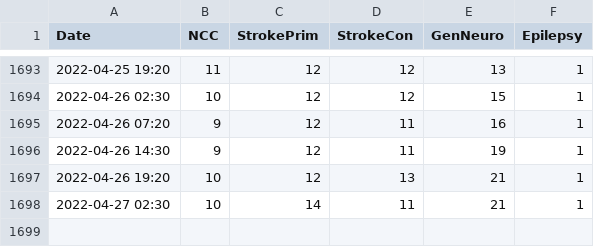
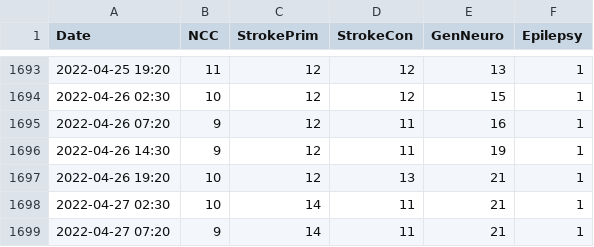
Before and after one commit to rccheng13/ncctracking, a CSV file: census_log_dw.csv, drawn as a sheet; only a part is shown, gaps mark what is left out; the diff names each change by its address in the sheet, - before the commit and + after, or states it on an @@ line.

```diff
--- a/census_log_dw.csv
+++ b/census_log_dw.csv
+row 1699: 2022-04-27 07:20 | 9 | 14 | 11 | 21 | 1
```
Also changed, not shown: tendays_dw.csv.
